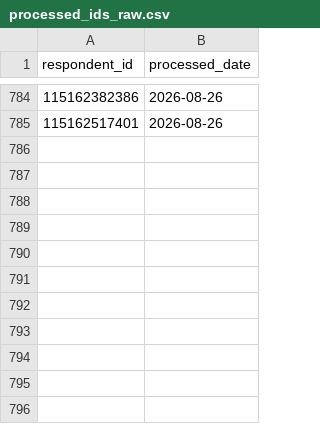
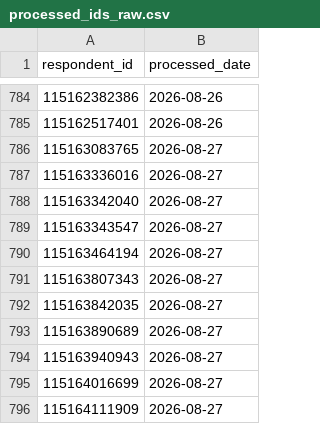
Before and after one commit to NidaAzizMirza/BCFeedback_dashboard, a CSV file: data/processed_ids_raw.csv, drawn as a sheet; only a part is shown, gaps mark what is left out; the diff names each change by its address in the sheet, - before the commit and + after, or states it on an @@ line.

```diff
--- a/data/processed_ids_raw.csv
+++ b/data/processed_ids_raw.csv
+row 786: 115163083765 | 2026-08-27
+row 787: 115163336016 | 2026-08-27
+row 788: 115163342040 | 2026-08-27
+row 789: 115163343547 | 2026-08-27
+row 790: 115163464194 | 2026-08-27
+row 791: 115163807343 | 2026-08-27
+row 792: 115163842035 | 2026-08-27
+row 793: 115163890689 | 2026-08-27
+row 794: 115163940943 | 2026-08-27
+row 795: 115164016699 | 2026-08-27
+row 796: 115164111909 | 2026-08-27
```
Also changed, not shown: 2 other files.
